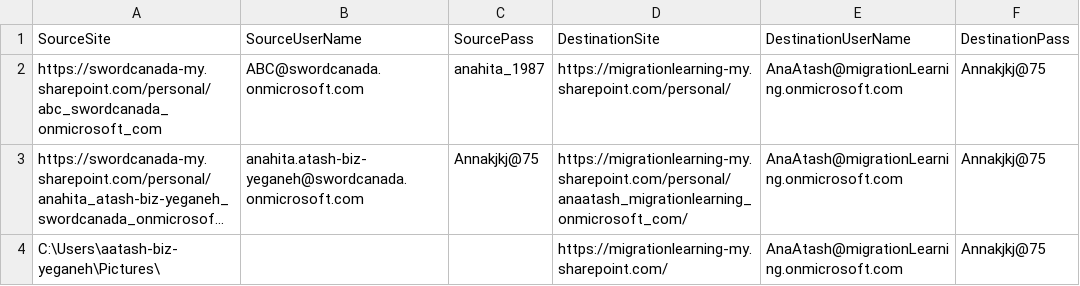
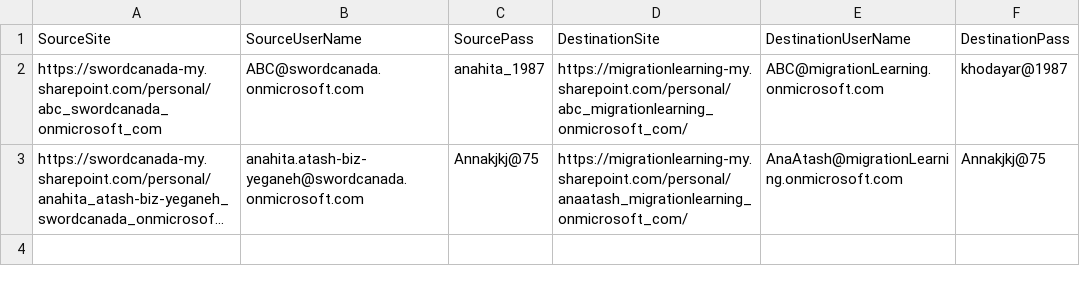
Before and after one commit to Anahita87CS/OneDrive_Migration, a CSV file: Test.csv, drawn as a sheet; long unchanged cells end in …; the diff names each change by its address in the sheet, - before the commit and + after, or states it on an @@ line.

Commit message:
test

```diff
--- a/Test.csv
+++ b/Test.csv
-D2 (DestinationSite): https://migrationlearning-my.sharepoint.com/personal/
+D2 (DestinationSite): https://migrationlearning-my.sharepoint.com/personal/abc_migrationlearning_onmicrosoft_com/
-E2 (DestinationUserName): AnaAtash@migrationLearning.onmicrosoft.com
+E2 (DestinationUserName): ABC@migrationLearning.onmicrosoft.com
-F2 (DestinationPass): Annakjkj@75
+F2 (DestinationPass): khodayar@1987
-row 4: C:\Users\aatash-biz-yeganeh\Pictures\ |  |  | https://migrationlearning-my.sharepoint.com/ | AnaAtash@migrationLearning.onmicrosoft.com | Annakjkj@75
```
Also changed, not shown: 4 other files.
